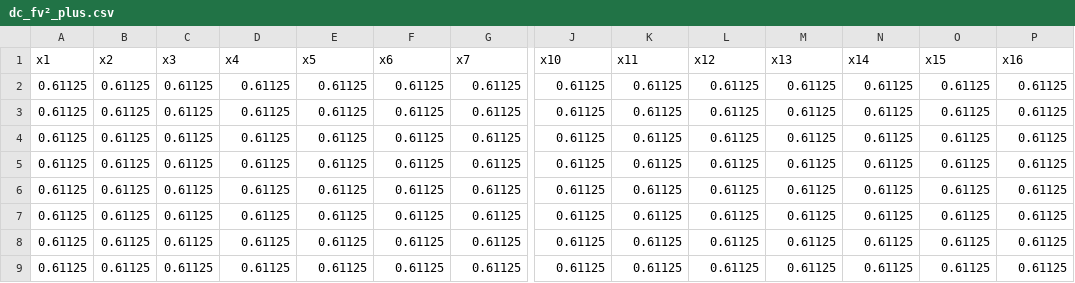
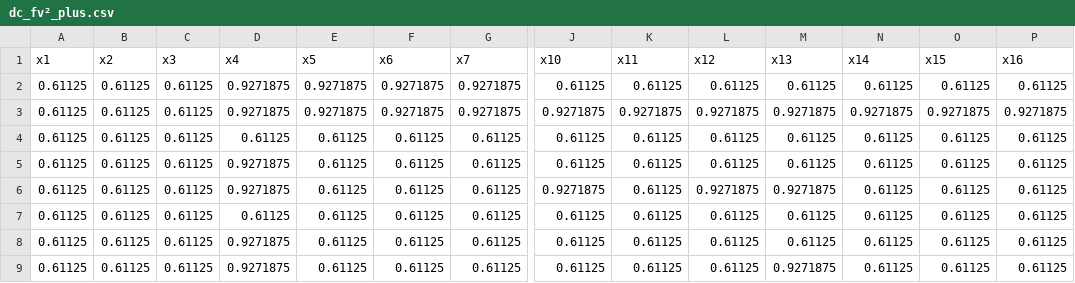
Before and after one commit to Divas1234/datacentra_unitcommitment, a CSV file: output/data_centra/master-3(iter=6)/dc_fv²_plus.csv, drawn as a sheet; only a part is shown, gaps mark what is left out; removed rows and columns are numbered as before the commit, all else as after; rows hold the shown columns only; the diff names each change by its address in the sheet, - before the commit and + after, or states it on an @@ line.

```diff
--- a/output/data_centra/master-3(iter=6)/dc_fv²_plus.csv
+++ b/output/data_centra/master-3(iter=6)/dc_fv²_plus.csv
+row 2: 0.61125 | 0.61125 | 0.61125 | 0.9271875 | 0.9271875 | 0.9271875 | 0.9271875 | 0.61125 | 0.61125 | 0.61125 | 0.61125 | 0.61125 | 0.61125 | 0.61125
+row 3: 0.61125 | 0.61125 | 0.61125 | 0.9271875 | 0.9271875 | 0.9271875 | 0.9271875 | 0.9271875 | 0.9271875 | 0.9271875 | 0.9271875 | 0.9271875 | 0.9271875 | 0.9271875
+row 5: 0.61125 | 0.61125 | 0.61125 | 0.9271875 | 0.61125 | 0.61125 | 0.61125 | 0.61125 | 0.61125 | 0.61125 | 0.61125 | 0.61125 | 0.61125 | 0.61125
+row 6: 0.61125 | 0.61125 | 0.61125 | 0.9271875 | 0.61125 | 0.61125 | 0.61125 | 0.9271875 | 0.61125 | 0.9271875 | 0.9271875 | 0.61125 | 0.61125 | 0.61125
-D8:D9 (x4): 0.61125
+D8:D9 (x4): 0.9271875
-M9 (x13): 0.61125
+M9 (x13): 0.9271875
-row 6: 0.61125 | 0.61125 | 0.61125 | 0.61125 | 0.61125 | 0.61125 | 0.61125 | 0.61125 | 0.61125 | 0.61125 | 0.61125 | 0.61125 | 0.61125 | 0.61125
-row 7: 0.61125 | 0.61125 | 0.61125 | 0.61125 | 0.61125 | 0.61125 | 0.61125 | 0.61125 | 0.61125 | 0.61125 | 0.61125 | 0.61125 | 0.61125 | 0.61125
-row 8: 0.61125 | 0.61125 | 0.61125 | 0.61125 | 0.61125 | 0.61125 | 0.61125 | 0.61125 | 0.61125 | 0.61125 | 0.61125 | 0.61125 | 0.61125 | 0.61125
-row 9: 0.61125 | 0.61125 | 0.61125 | 0.61125 | 0.61125 | 0.61125 | 0.61125 | 0.61125 | 0.61125 | 0.61125 | 0.61125 | 0.61125 | 0.61125 | 0.61125
```
Also changed, not shown: output/data_centra/master-3(iter=6)/dc_fv².csv, output/data_centra/master-3(iter=6)/dc_fv²_minus.csv, 54 other files.
